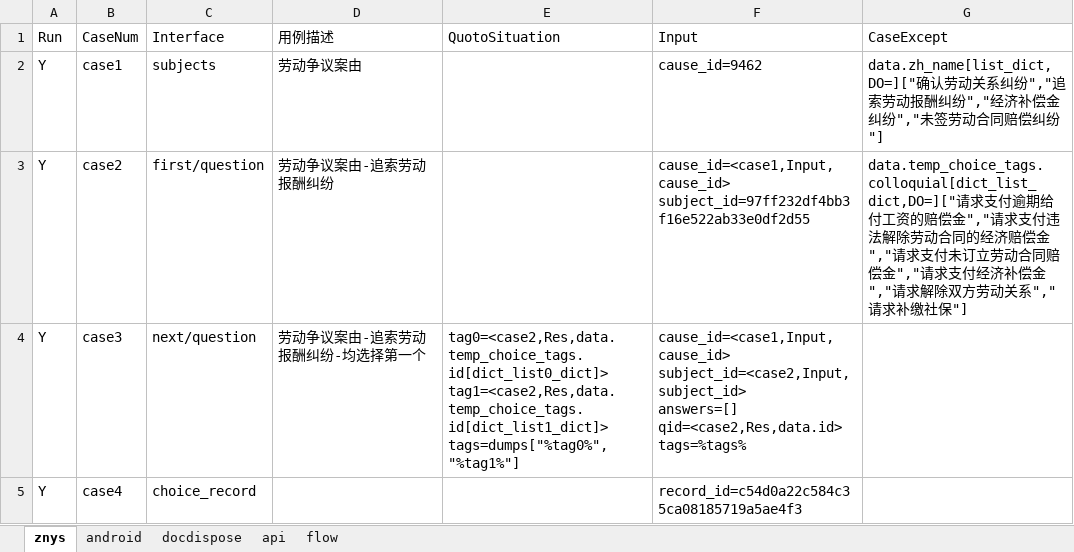
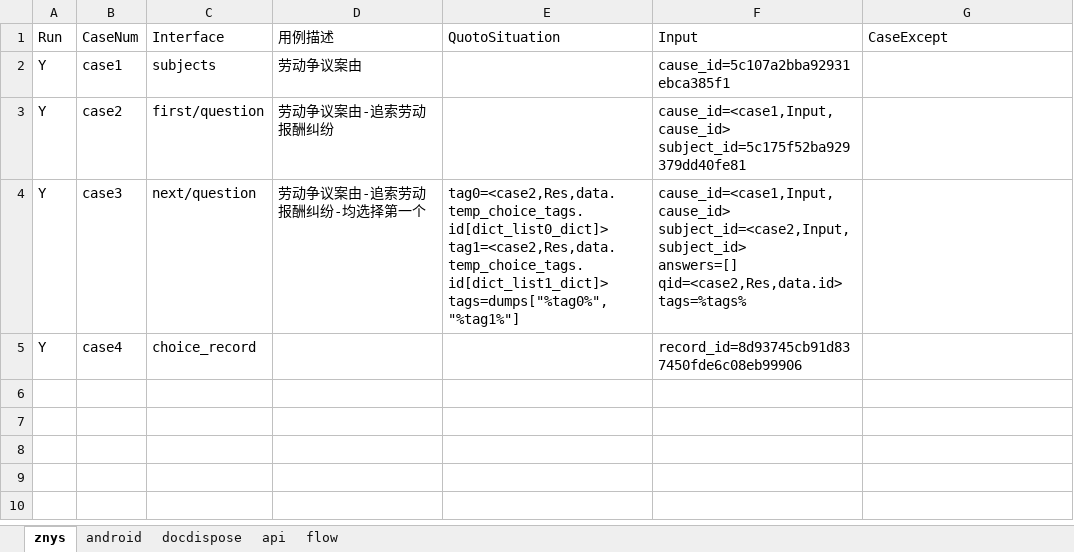
Before and after one commit to lqzk/AutoTest, an Excel workbook: InterfaceAuto/server/Risk_assess/Risk_assess.xlsx, sheet znys, drawn as a sheet; values as stored, in another font and other column widths than the file's, no borders; ↵ is a line break in a cell; the diff names each change by its address in the sheet, - before the commit and + after, or states it on an @@ line.

```diff
--- a/InterfaceAuto/server/Risk_assess/Risk_assess.xlsx (sheet znys)
+++ b/InterfaceAuto/server/Risk_assess/Risk_assess.xlsx (sheet znys)
-F2 (Input): cause_id=9462
+F2 (Input): cause_id=5c107a2bba92931ebca385f1
-G2 (CaseExcept): data.zh_name[list_dict,DO=]["确认劳动关系纠纷","追索劳动报酬纠纷","经济补偿金纠纷","未签劳动合同赔偿纠纷"]
+G2 (CaseExcept): (empty)
-F3 (Input): cause_id=<case1,Input,cause_id> ↵ subject_id=97ff232df4bb3f16e522ab33e0df2d55
+F3 (Input): cause_id=<case1,Input,cause_id> ↵ subject_id=5c175f52ba929379dd40fe81
-G3 (CaseExcept): data.temp_choice_tags.colloquial[dict_list_dict,DO=]["请求支付逾期给付工资的赔偿金","请求支付违法解除劳动合同的经济赔偿金","请求支付未订立劳动合同赔偿金","请求支付经济补偿金","请求解除双方劳动关系","请求补缴社保"]
+G3 (CaseExcept): (empty)
-F5 (Input): record_id=c54d0a22c584c35ca08185719a5ae4f3
+F5 (Input): record_id=8d93745cb91d837450fde6c08eb99906
```
Also changed, not shown: sheet flow, sheet android, 3 other files.
